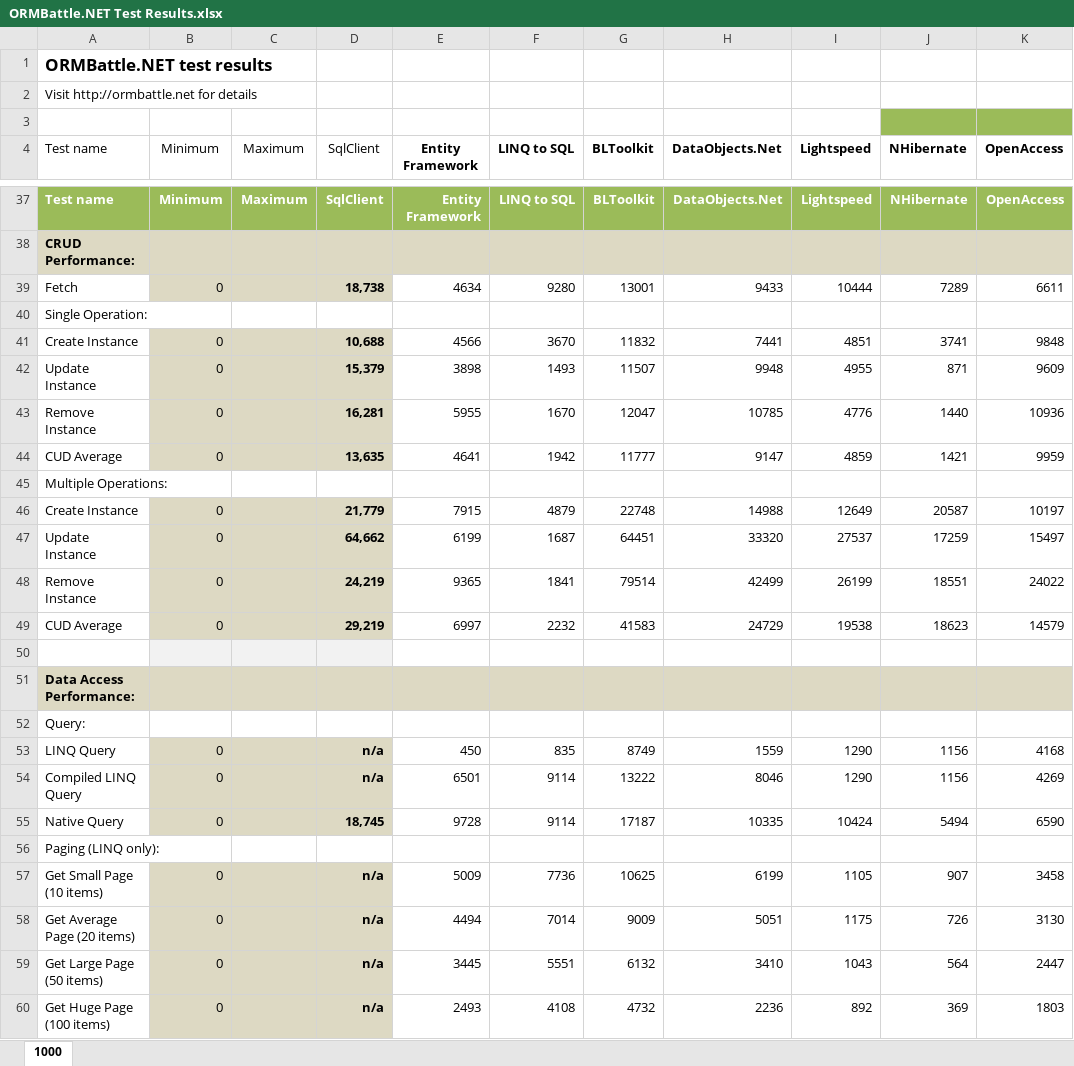
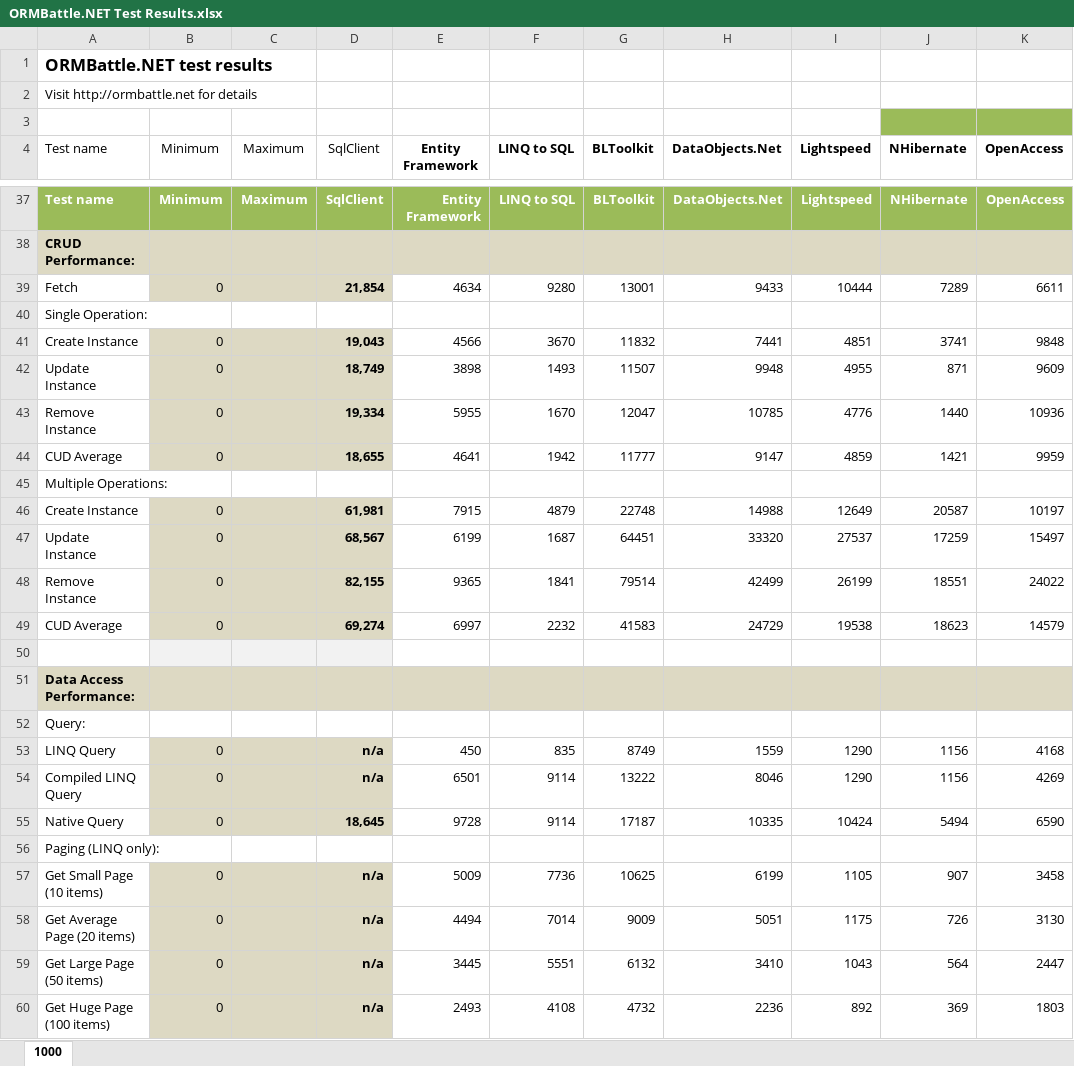
Before and after one commit to sdanyliv/ormbattle, an Excel workbook: _Documents/ORMBattle.NET Test Results.xlsx, sheet 1000, drawn as a sheet; only a part is shown, gaps mark what is left out; values as stored, in another font and other column widths than the file's, no borders; charts and pictures and conditional formats and table styles not drawn; the diff names each change by its address in the sheet, - before the commit and + after, or states it on an @@ line.

Commit message:
Test results (images, XLSX & PDF) are updated.

```diff
--- a/_Documents/ORMBattle.NET Test Results.xlsx (sheet 1000)
+++ b/_Documents/ORMBattle.NET Test Results.xlsx (sheet 1000)
-D39 (SqlClient): 18,738
+D39 (SqlClient): 21,854
-D41 (SqlClient): 10,688
+D41 (SqlClient): 19,043
-D42 (SqlClient): 15,379
+D42 (SqlClient): 18,749
-D43 (SqlClient): 16,281
+D43 (SqlClient): 19,334
-D44 (SqlClient): 13,635
+D44 (SqlClient): 18,655
-D46 (SqlClient): 21,779
+D46 (SqlClient): 61,981
-D47 (SqlClient): 64,662
+D47 (SqlClient): 68,567
-D48 (SqlClient): 24,219
+D48 (SqlClient): 82,155
-D49 (SqlClient): 29,219
+D49 (SqlClient): 69,274
-D55 (SqlClient): 18,745
+D55 (SqlClient): 18,645
```
Also changed, not shown: charts or pictures, 4 other files.
